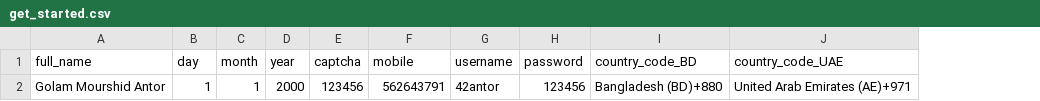
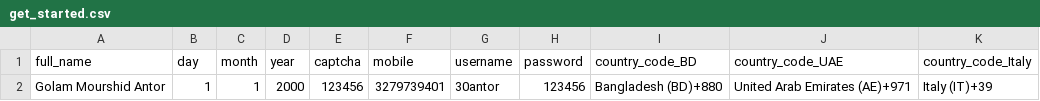
Before and after one commit to golammourshid/NID_PUB_SELENIUM, a CSV file: get_started.csv, drawn as a sheet; the diff names each change by its address in the sheet, - before the commit and + after, or states it on an @@ line.

Commit message:
Some modification in get_started.py file and ommit to use the data from csv

```diff
--- a/get_started.csv
+++ b/get_started.csv
+column K (country_code_Italy), row 2: Italy (IT)+39
-F2 (mobile): 562643791
+F2 (mobile): 3279739401
-G2 (username): 42antor
+G2 (username): 30antor
```
Also changed, not shown: foreign_apply.csv, 1 other file.
